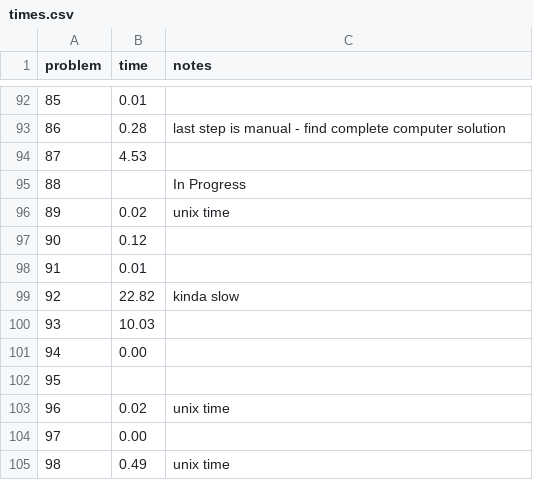
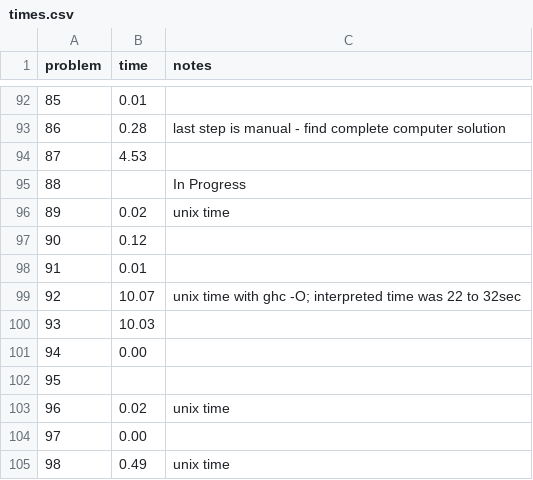
Before and after one commit to rsarwas/Haskell, a CSV file: times.csv, drawn as a sheet; only a part is shown, gaps mark what is left out.

Commit message:
compiled 92 for better time

```diff
--- a/times.csv
+++ b/times.csv
@@ -98,3 +98,3 @@ problem,time,notes
 91,0.01,
-92,22.82,kinda slow
+92,10.07,unix time with ghc -O; interpreted time was 22 to 32sec
 93,10.03,
```
Also changed, not shown: 2 other files.
